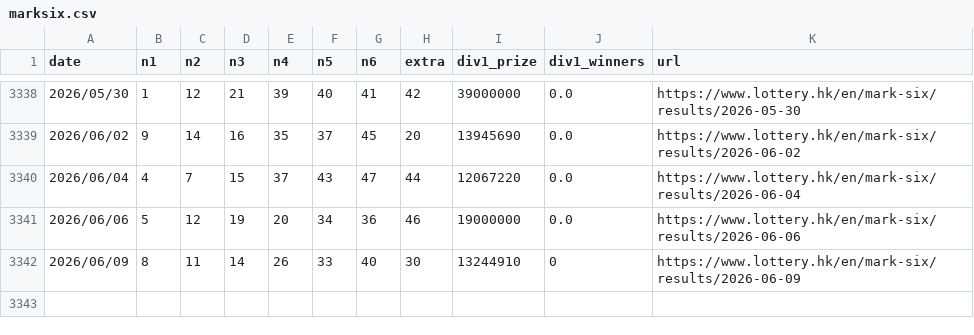
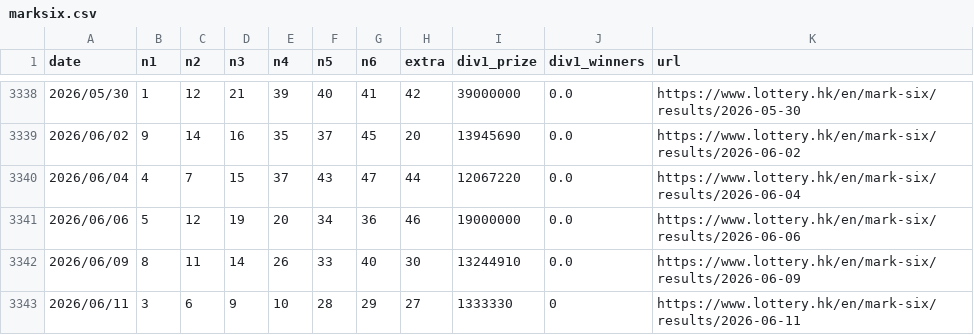
Before and after one commit to jinwoosolo/Marksix-analyzer, a CSV file: marksix.csv, drawn as a sheet; only a part is shown, gaps mark what is left out.

```diff
--- a/marksix.csv
+++ b/marksix.csv
@@ -3341,2 +3341,3 @@
 2026/06/06,5,12,19,20,34,36,46,19000000,0.0,https://www.lottery.hk/en/mark-six/results/2026-06-06
-2026/06/09,8,11,14,26,33,40,30,13244910,0,https://www.lottery.hk/en/mark-six/results/2026-06-09
+2026/06/09,8,11,14,26,33,40,30,13244910,0.0,https://www.lottery.hk/en/mark-six/results/2026-06-09
+2026/06/11,3,6,9,10,28,29,27,1333330,0,https://www.lottery.hk/en/mark-six/results/2026-06-11
```
